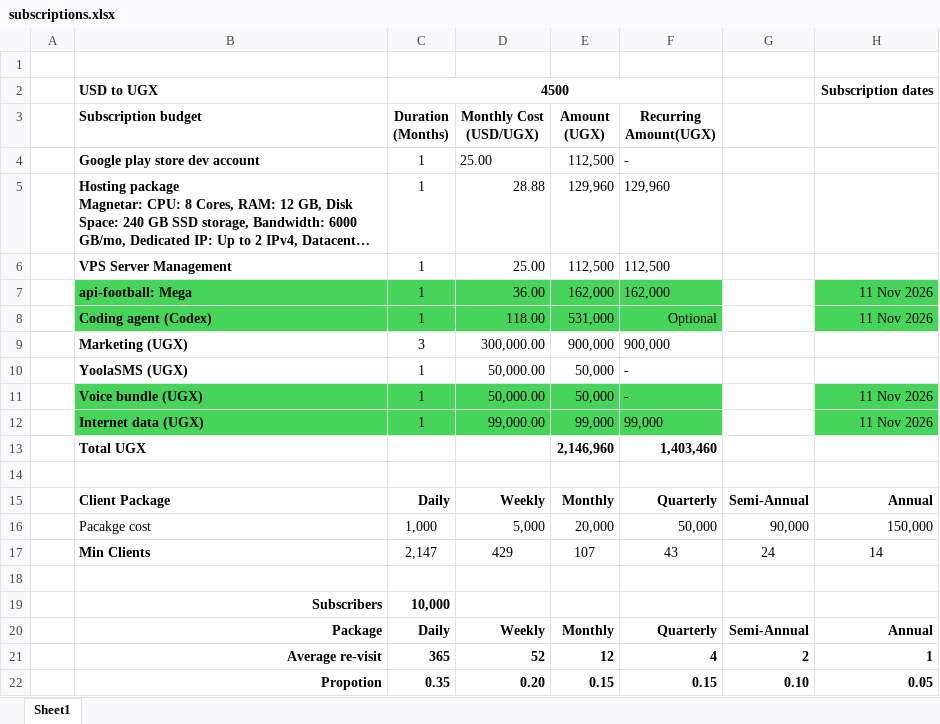
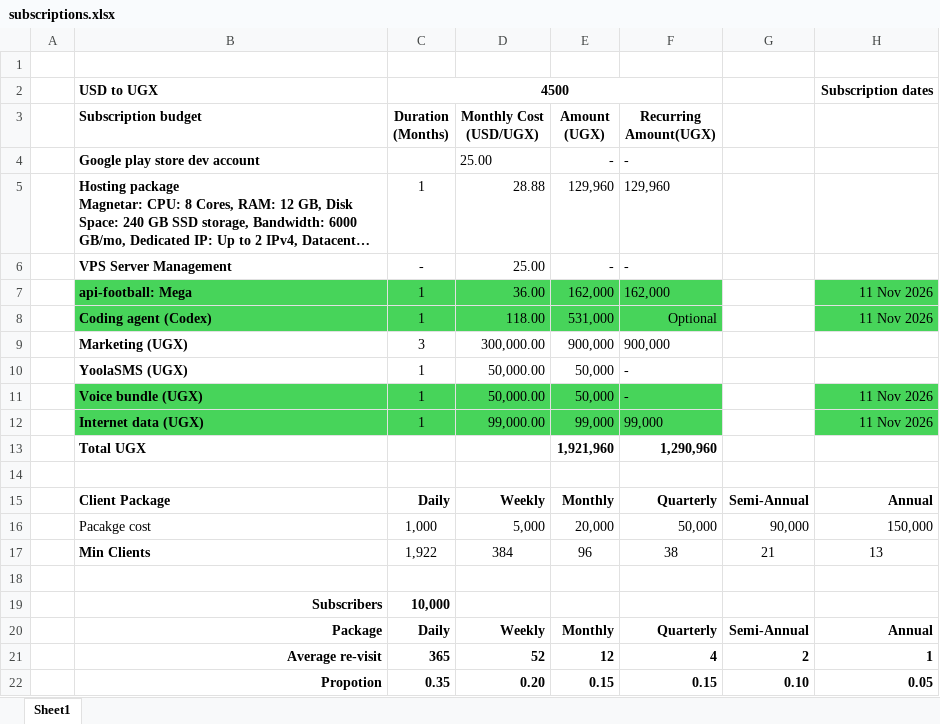
Before and after one commit to WASSWA2624/goal-hint, an Excel workbook: subscriptions.xlsx, sheet Sheet1, drawn as a sheet; only a part is shown; long unchanged cells end in …; values as stored, in another font and other column widths than the file's, no borders; the diff names each change by its address in the sheet, - before the commit and + after, or states it on an @@ line.

Commit message:
Update subscriptions.xlsx with new data entries and adjustments to reflect current subscription statuses.

```diff
--- a/subscriptions.xlsx (sheet Sheet1)
+++ b/subscriptions.xlsx (sheet Sheet1)
-C4 (Duration (Months)): 1
+C4 (Duration (Months)): (empty)
-E4 (Amount (UGX)): 112,500
+E4 (Amount (UGX)): -
-C6 (Duration (Months)): 1
+C6 (Duration (Months)): -
-E6 (Amount (UGX)): 112,500
+E6 (Amount (UGX)): -
-F6 (Recurring Amount(UGX)): 112,500
+F6 (Recurring Amount(UGX)): -
-E13 (Amount (UGX)): 2,146,960
+E13 (Amount (UGX)): 1,921,960
-F13 (Recurring Amount(UGX)): 1,403,460
+F13 (Recurring Amount(UGX)): 1,290,960
-C17 (Duration (Months)): 2,147
+C17 (Duration (Months)): 1,922
-D17 (Monthly Cost (USD/UGX)): 429
+D17 (Monthly Cost (USD/UGX)): 384
-E17 (Amount (UGX)): 107
+E17 (Amount (UGX)): 96
-F17 (Recurring Amount(UGX)): 43
+F17 (Recurring Amount(UGX)): 38
-G17: 24
+G17: 21
-H17: 14
+H17: 13
```
